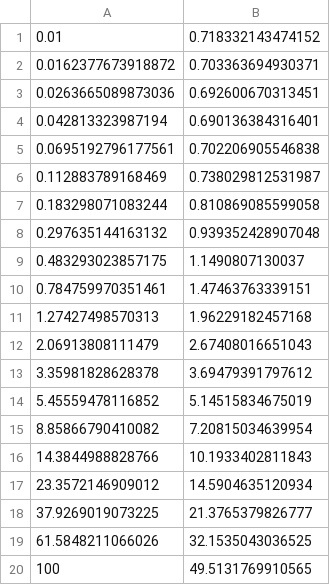
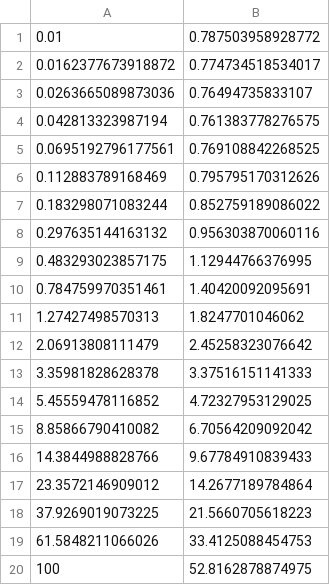
Before and after one commit to sohamjariwala/PBEPoly, a CSV file: Weietal/Origin_plot_data/Weietal_Flowcurve_model.csv, drawn as a sheet.

```diff
--- a/Weietal/Origin_plot_data/Weietal_Flowcurve_model.csv
+++ b/Weietal/Origin_plot_data/Weietal_Flowcurve_model.csv
@@ -1,20 +1,20 @@
-0.01,0.718332143474152
-0.0162377673918872,0.703363694930371
-0.0263665089873036,0.692600670313451
-0.042813323987194,0.690136384316401
-0.0695192796177561,0.702206905546838
-0.112883789168469,0.738029812531987
-0.183298071083244,0.810869085599058
-0.297635144163132,0.939352428907048
-0.483293023857175,1.1490807130037
-0.784759970351461,1.47463763339151
-1.27427498570313,1.96229182457168
-2.06913808111479,2.67408016651043
-3.35981828628378,3.69479391797612
-5.45559478116852,5.14515834675019
-8.85866790410082,7.20815034639954
-14.3844988828766,10.1933402811843
-23.3572146909012,14.5904635120934
-37.9269019073225,21.3765379826777
-61.5848211066026,32.1535043036525
-100,49.5131769910565
+0.01,0.787503958928772
+0.0162377673918872,0.774734518534017
+0.0263665089873036,0.76494735833107
+0.042813323987194,0.761383778276575
+0.0695192796177561,0.769108842268525
+0.112883789168469,0.795795170312626
+0.183298071083244,0.852759189086022
+0.297635144163132,0.956303870060116
+0.483293023857175,1.12944766376995
+0.784759970351461,1.40420092095691
+1.27427498570313,1.8247701046062
+2.06913808111479,2.45258323076642
+3.35981828628378,3.37516151141333
+5.45559478116852,4.72327953129025
+8.85866790410082,6.70564209092042
+14.3844988828766,9.67784910839433
+23.3572146909012,14.2677189784864
+37.9269019073225,21.5660705618223
+61.5848211066026,33.4125088454753
+100,52.8162878874975
```
Also changed, not shown: Weietal/Fits_Weietal.csv, Weietal/Origin_plot_data/Weietal_Volume_fraction_model.csv, 2 other files.
